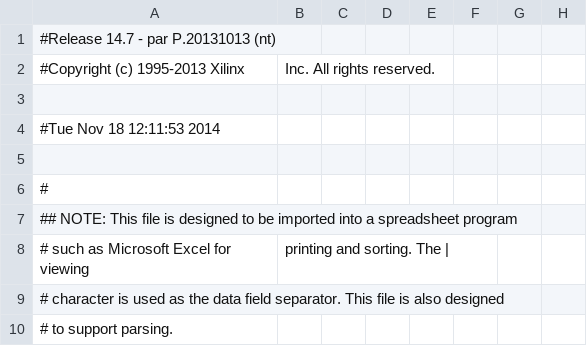
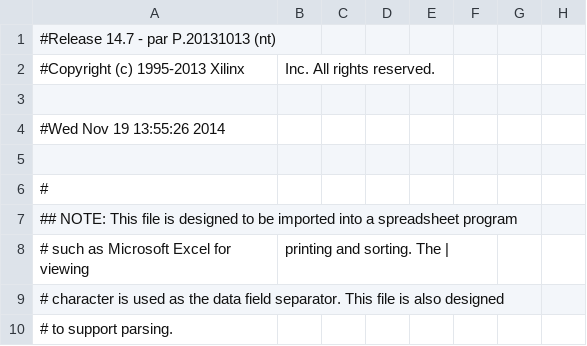
Before and after one commit to cms-gem-daq-project/OptoHybridv15, a CSV file: optohybrid_top_pad.csv, drawn as a sheet; only a part is shown; the diff names each change by its address in the sheet, - before the commit and + after, or states it on an @@ line.

```diff
--- a/optohybrid_top_pad.csv
+++ b/optohybrid_top_pad.csv
-A4: #Tue Nov 18 12:11:53 2014
+A4: #Wed Nov 19 13:55:26 2014
```
Also changed, not shown: 50 other files.
